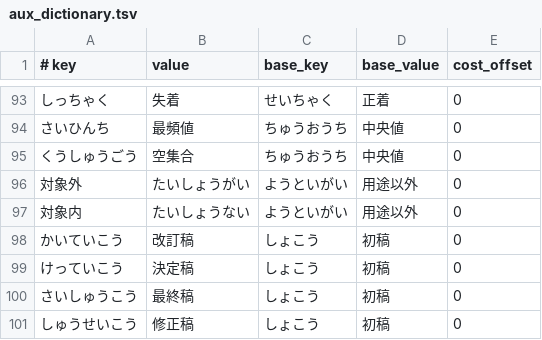
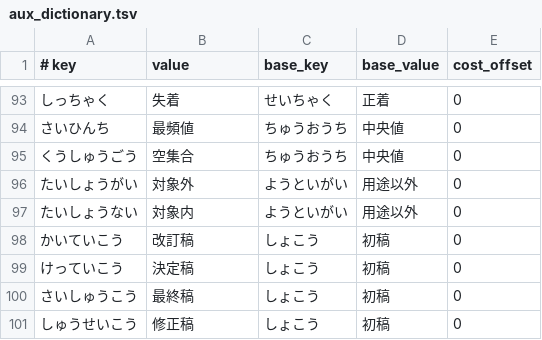
Before and after one commit to kimata1007/mozc-wai, a TSV file: src/data/oss/aux_dictionary.tsv, drawn as a sheet; only a part is shown, gaps mark what is left out.

Commit message:
Fix wrong column order in aux dictionary (#928)
PiperOrigin-RevId: 633105230

```diff
--- a/src/data/oss/aux_dictionary.tsv
+++ b/src/data/oss/aux_dictionary.tsv
@@ -95,4 +95,4 @@
 くうしゅうごう	空集合	ちゅうおうち	中央値	0
-対象外	たいしょうがい	ようといがい	用途以外	0
-対象内	たいしょうない	ようといがい	用途以外	0
+たいしょうがい	対象外	ようといがい	用途以外	0
+たいしょうない	対象内	ようといがい	用途以外	0
 かいていこう	改訂稿	しょこう	初稿	0
```
